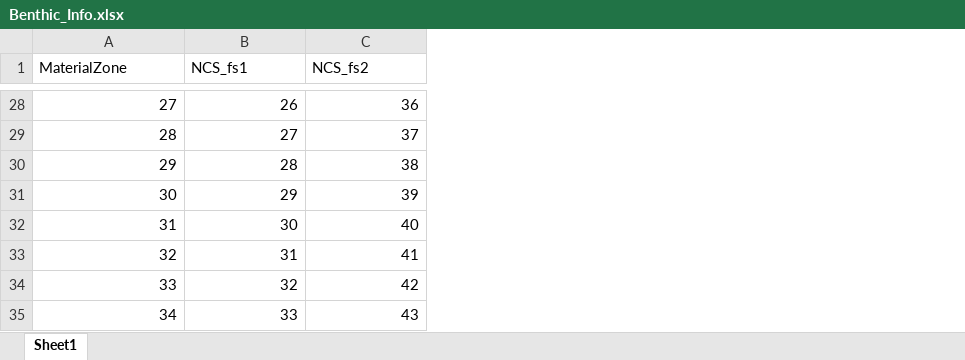
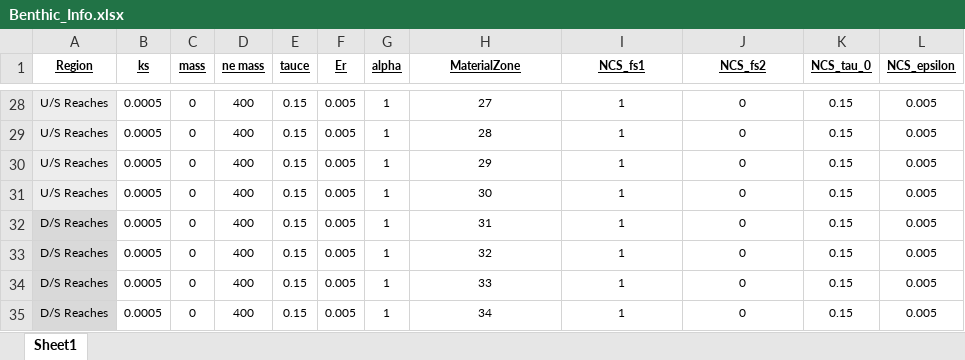
Before and after one commit to AquaticEcoDynamics/Hawkesbury, an Excel workbook: matlab/TUFLOWFV/benthic_tools/Benthic_Info.xlsx, sheet Sheet1, drawn as a sheet; only a part is shown, gaps mark what is left out; values as stored, in another font and other column widths than the file's, no borders; addresses are those after the commit; the diff covers the shown part only; the diff names each change by its address in the sheet, - before the commit and + after, or states it on an @@ line.

```diff
--- a/matlab/TUFLOWFV/benthic_tools/Benthic_Info.xlsx (sheet Sheet1)
+++ b/matlab/TUFLOWFV/benthic_tools/Benthic_Info.xlsx (sheet Sheet1)
+column A (Region), rows 28-35: U/S Reaches | U/S Reaches | U/S Reaches | U/S Reaches | D/S Reaches | D/S Reaches | D/S Reaches | D/S Reaches
+column B (ks), rows 28-35: all 0.0005
+column C (mass), rows 28-35: all 0
+column D (ne mass), rows 28-35: all 400
+column E (tauce), rows 28-35: all 0.15
+column F (Er), rows 28-35: all 0.005
+column G (alpha), rows 28-35: all 1
+column K (NCS_tau_0), rows 28-35: all 0.15
+column L (NCS_epsilon), rows 28-35: all 0.005
@@ H1:J35 text size: smaller @@
@@ H1:J1 bold: off → on, underline: off → on, alignment: left → center @@
-H28:J35 alignment: right
+H28:J35 alignment: center
-I28 (NCS_fs1): 26
+I28 (NCS_fs1): 1
-J28 (NCS_fs2): 36
+J28 (NCS_fs2): 0
-I29 (NCS_fs1): 27
+I29 (NCS_fs1): 1
-J29 (NCS_fs2): 37
+J29 (NCS_fs2): 0
-I30 (NCS_fs1): 28
+I30 (NCS_fs1): 1
-J30 (NCS_fs2): 38
+J30 (NCS_fs2): 0
-I31 (NCS_fs1): 29
+I31 (NCS_fs1): 1
-J31 (NCS_fs2): 39
+J31 (NCS_fs2): 0
-I32 (NCS_fs1): 30
+I32 (NCS_fs1): 1
-J32 (NCS_fs2): 40
+J32 (NCS_fs2): 0
-I33 (NCS_fs1): 31
+I33 (NCS_fs1): 1
-J33 (NCS_fs2): 41
+J33 (NCS_fs2): 0
-I34 (NCS_fs1): 32
+I34 (NCS_fs1): 1
-J34 (NCS_fs2): 42
+J34 (NCS_fs2): 0
-I35 (NCS_fs1): 33
+I35 (NCS_fs1): 1
-J35 (NCS_fs2): 43
+J35 (NCS_fs2): 0
```
Also changed, not shown: 68 edited cells and cell formats elsewhere in this sheet, 9 other files.
